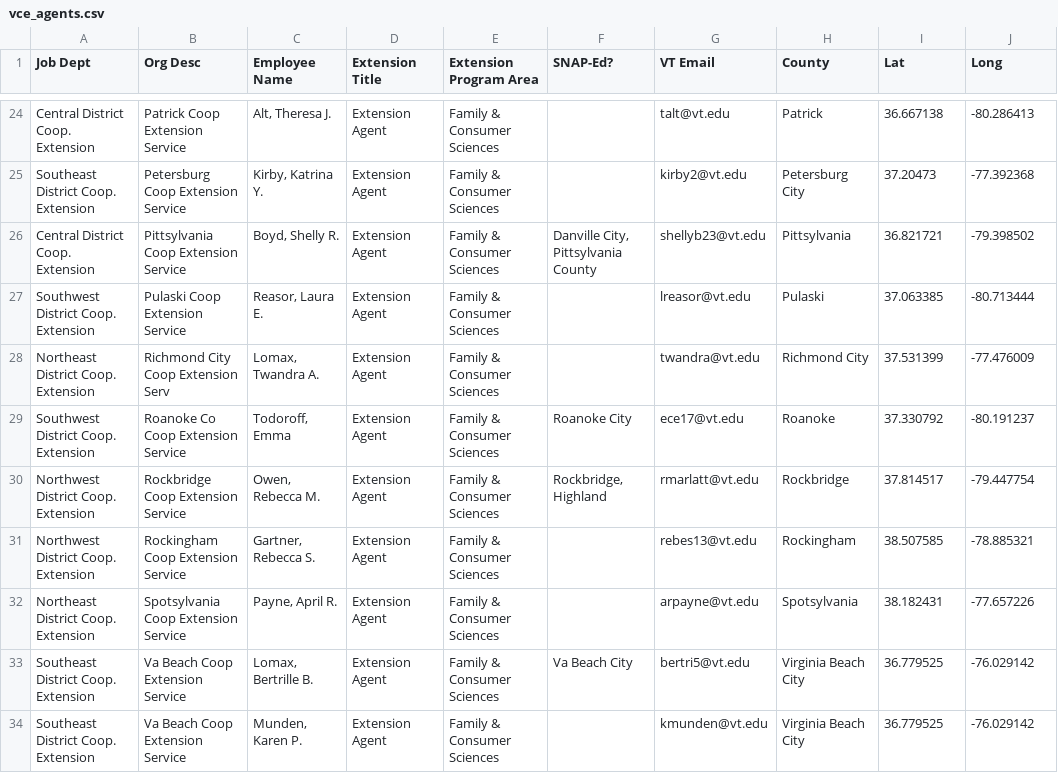
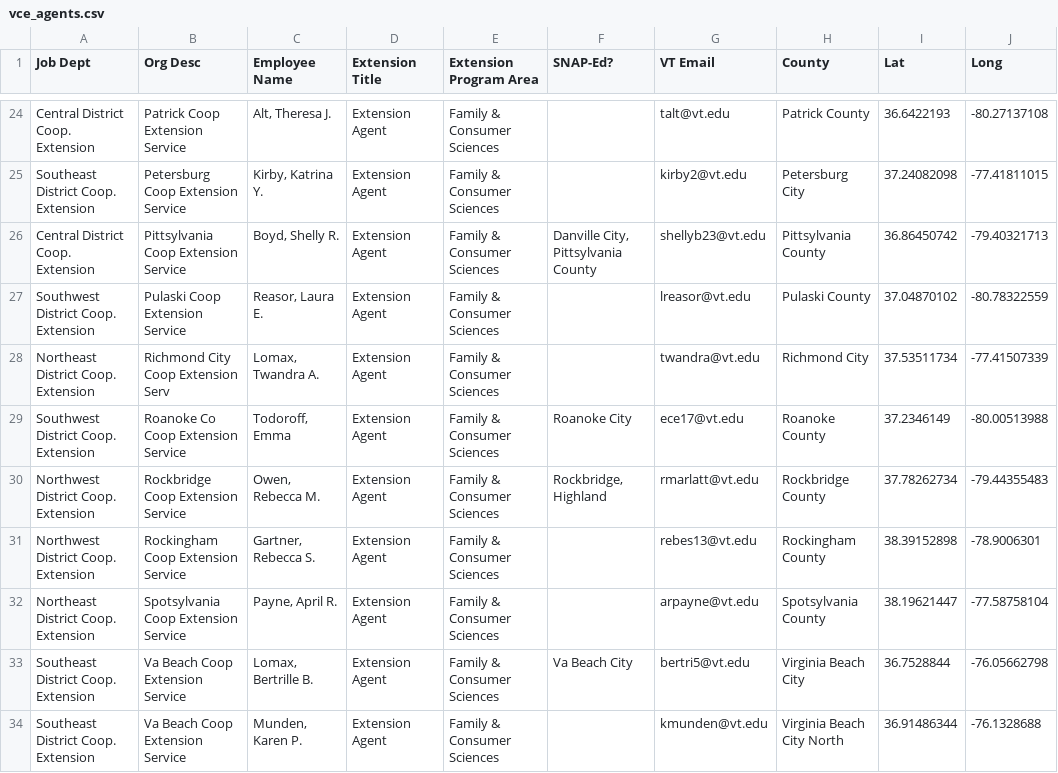
Before and after one commit to cat-astrophic/DSPG_VCE_Health, a CSV file: Data/vce_agents.csv, drawn as a sheet; only a part is shown, gaps mark what is left out; the diff covers the shown part only; the diff names each change by its address in the sheet, - before the commit and + after, or states it on an @@ line.

```diff
--- a/Data/vce_agents.csv
+++ b/Data/vce_agents.csv
-H24 (County): Patrick
+H24 (County): Patrick County
-I24 (Lat): 36.667138
+I24 (Lat): 36.6422193
-J24 (Long): -80.286413
+J24 (Long): -80.27137108
-I25 (Lat): 37.20473
+I25 (Lat): 37.24082098
-J25 (Long): -77.392368
+J25 (Long): -77.41811015
-H26 (County): Pittsylvania
+H26 (County): Pittsylvania County
-I26 (Lat): 36.821721
+I26 (Lat): 36.86450742
-J26 (Long): -79.398502
+J26 (Long): -79.40321713
-H27 (County): Pulaski
+H27 (County): Pulaski County
-I27 (Lat): 37.063385
+I27 (Lat): 37.04870102
-J27 (Long): -80.713444
+J27 (Long): -80.78322559
-I28 (Lat): 37.531399
+I28 (Lat): 37.53511734
-J28 (Long): -77.476009
+J28 (Long): -77.41507339
-H29 (County): Roanoke
+H29 (County): Roanoke County
-I29 (Lat): 37.330792
+I29 (Lat): 37.2346149
-J29 (Long): -80.191237
+J29 (Long): -80.00513988
-H30 (County): Rockbridge
+H30 (County): Rockbridge County
-I30 (Lat): 37.814517
+I30 (Lat): 37.78262734
-J30 (Long): -79.447754
+J30 (Long): -79.44355483
-H31 (County): Rockingham
+H31 (County): Rockingham County
-I31 (Lat): 38.507585
+I31 (Lat): 38.39152898
-J31 (Long): -78.885321
+J31 (Long): -78.9006301
-H32 (County): Spotsylvania
+H32 (County): Spotsylvania County
-I32 (Lat): 38.182431
+I32 (Lat): 38.19621447
-J32 (Long): -77.657226
+J32 (Long): -77.58758104
-I33 (Lat): 36.779525
+I33 (Lat): 36.7528844
-J33 (Long): -76.029142
+J33 (Long): -76.05662798
-H34 (County): Virginia Beach City
+H34 (County): Virginia Beach City North
-I34 (Lat): 36.779525
+I34 (Lat): 36.91486344
-J34 (Long): -76.029142
+J34 (Long): -76.1328688
```
Also changed, not shown: 73 edited cells elsewhere in this file, Data/hospitals.csv, 15 other files.
